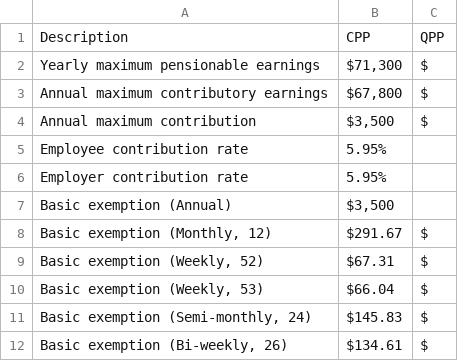
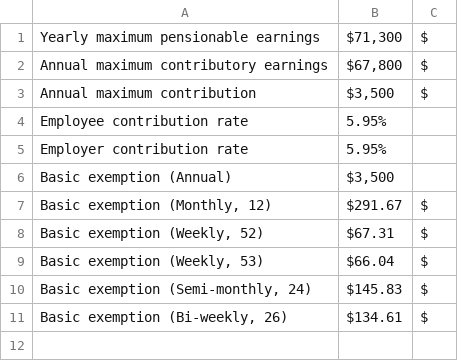
Before and after one commit to alexandrebobkov/CanadianPayroll, a CSV file: docs/source/rates_2025.csv, drawn as a sheet.

Commit message:
rates 2025

```diff
--- a/docs/source/rates_2025.csv
+++ b/docs/source/rates_2025.csv
@@ -1,2 +1 @@
-"Description","CPP","QPP"
 "Yearly maximum pensionable earnings", "$71,300", "$"
```
Also changed, not shown: 7 other files.
